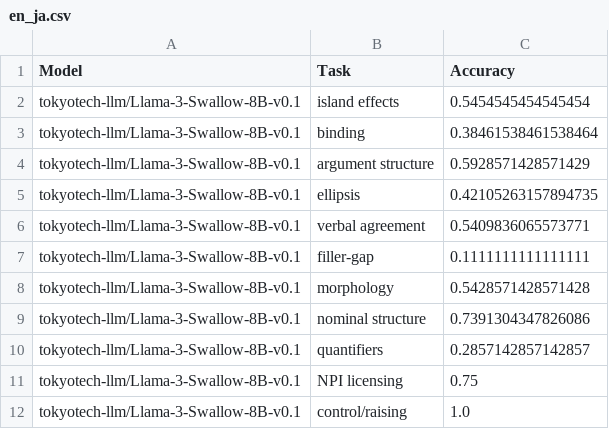
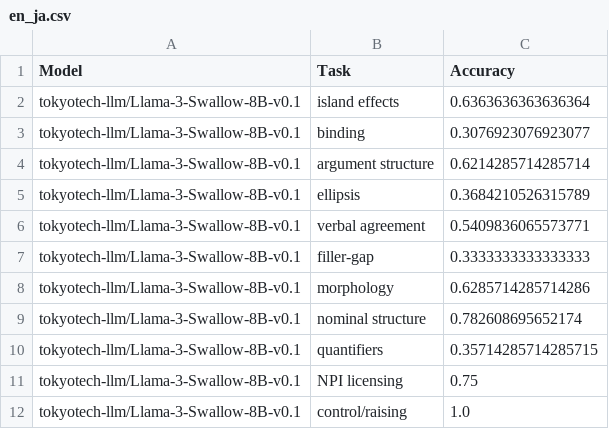
Before and after one commit to HinaTezuka/SLA_of_LMs, a CSV file: activated_neuron/new_neurons/intervention/csv/llama3/AUC/jblimp/non_translation/n_10000/en_ja.csv, drawn as a sheet.

```diff
--- a/activated_neuron/new_neurons/intervention/csv/llama3/AUC/jblimp/non_translation/n_10000/en_ja.csv
+++ b/activated_neuron/new_neurons/intervention/csv/llama3/AUC/jblimp/non_translation/n_10000/en_ja.csv
@@ -1,11 +1,11 @@
 Model,Task,Accuracy
-tokyotech-llm/Llama-3-Swallow-8B-v0.1,island effects,0.5454545454545454
-tokyotech-llm/Llama-3-Swallow-8B-v0.1,binding,0.38461538461538464
-tokyotech-llm/Llama-3-Swallow-8B-v0.1,argument structure,0.5928571428571429
-tokyotech-llm/Llama-3-Swallow-8B-v0.1,ellipsis,0.42105263157894735
+tokyotech-llm/Llama-3-Swallow-8B-v0.1,island effects,0.6363636363636364
+tokyotech-llm/Llama-3-Swallow-8B-v0.1,binding,0.3076923076923077
+tokyotech-llm/Llama-3-Swallow-8B-v0.1,argument structure,0.6214285714285714
+tokyotech-llm/Llama-3-Swallow-8B-v0.1,ellipsis,0.3684210526315789
 tokyotech-llm/Llama-3-Swallow-8B-v0.1,verbal agreement,0.5409836065573771
-tokyotech-llm/Llama-3-Swallow-8B-v0.1,filler-gap,0.1111111111111111
-tokyotech-llm/Llama-3-Swallow-8B-v0.1,morphology,0.5428571428571428
-tokyotech-llm/Llama-3-Swallow-8B-v0.1,nominal structure,0.7391304347826086
-tokyotech-llm/Llama-3-Swallow-8B-v0.1,quantifiers,0.2857142857142857
+tokyotech-llm/Llama-3-Swallow-8B-v0.1,filler-gap,0.3333333333333333
+tokyotech-llm/Llama-3-Swallow-8B-v0.1,morphology,0.6285714285714286
+tokyotech-llm/Llama-3-Swallow-8B-v0.1,nominal structure,0.782608695652174
+tokyotech-llm/Llama-3-Swallow-8B-v0.1,quantifiers,0.35714285714285715
 tokyotech-llm/Llama-3-Swallow-8B-v0.1,NPI licensing,0.75
```
Also changed, not shown: activated_neuron/new_neurons/intervention/csv/llama3/AUC/blimp/non_translation/n_10000/en_ja.csv, 26 other files.
